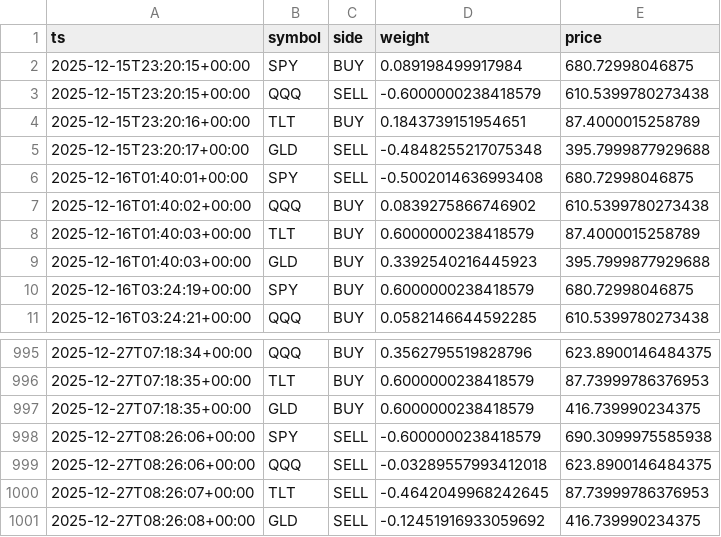
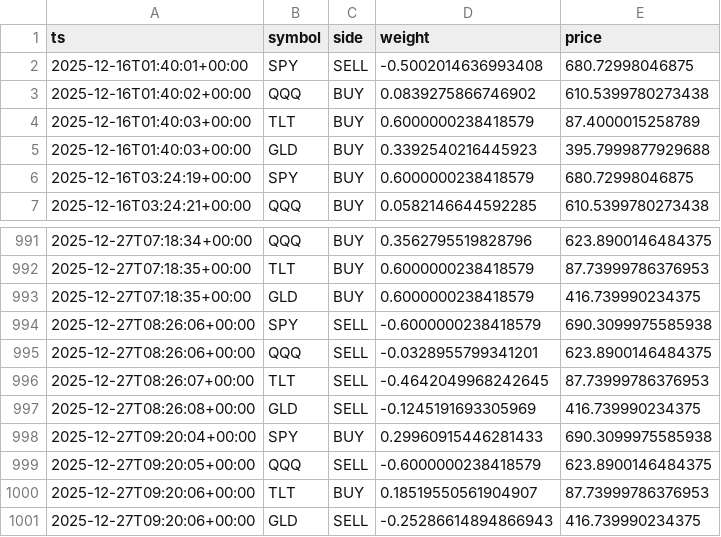
Before and after one commit to u17142927341308/dl-trader, a CSV file: docs/data/signals.csv, drawn as a sheet; only a part is shown, gaps mark what is left out.

```diff
--- a/docs/data/signals.csv
+++ b/docs/data/signals.csv
@@ -1,6 +1,2 @@
 ts,symbol,side,weight,price
-2025-12-15T23:20:15+00:00,SPY,BUY,0.089198499917984,680.72998046875
-2025-12-15T23:20:15+00:00,QQQ,SELL,-0.6000000238418579,610.5399780273438
-2025-12-15T23:20:16+00:00,TLT,BUY,0.1843739151954651,87.4000015258789
-2025-12-15T23:20:17+00:00,GLD,SELL,-0.4848255217075348,395.7999877929688
 2025-12-16T01:40:01+00:00,SPY,SELL,-0.5002014636993408,680.72998046875
@@ -998,4 +994,8 @@ ts,symbol,side,weight,price
 2025-12-27T08:26:06+00:00,SPY,SELL,-0.6000000238418579,690.3099975585938
-2025-12-27T08:26:06+00:00,QQQ,SELL,-0.03289557993412018,623.8900146484375
+2025-12-27T08:26:06+00:00,QQQ,SELL,-0.0328955799341201,623.8900146484375
 2025-12-27T08:26:07+00:00,TLT,SELL,-0.4642049968242645,87.73999786376953
-2025-12-27T08:26:08+00:00,GLD,SELL,-0.12451916933059692,416.739990234375
+2025-12-27T08:26:08+00:00,GLD,SELL,-0.1245191693305969,416.739990234375
+2025-12-27T09:20:04+00:00,SPY,BUY,0.29960915446281433,690.3099975585938
+2025-12-27T09:20:05+00:00,QQQ,SELL,-0.6000000238418579,623.8900146484375
+2025-12-27T09:20:06+00:00,TLT,BUY,0.18519550561904907,87.73999786376953
+2025-12-27T09:20:06+00:00,GLD,SELL,-0.25286614894866943,416.739990234375
```
Also changed, not shown: 1 other file.
